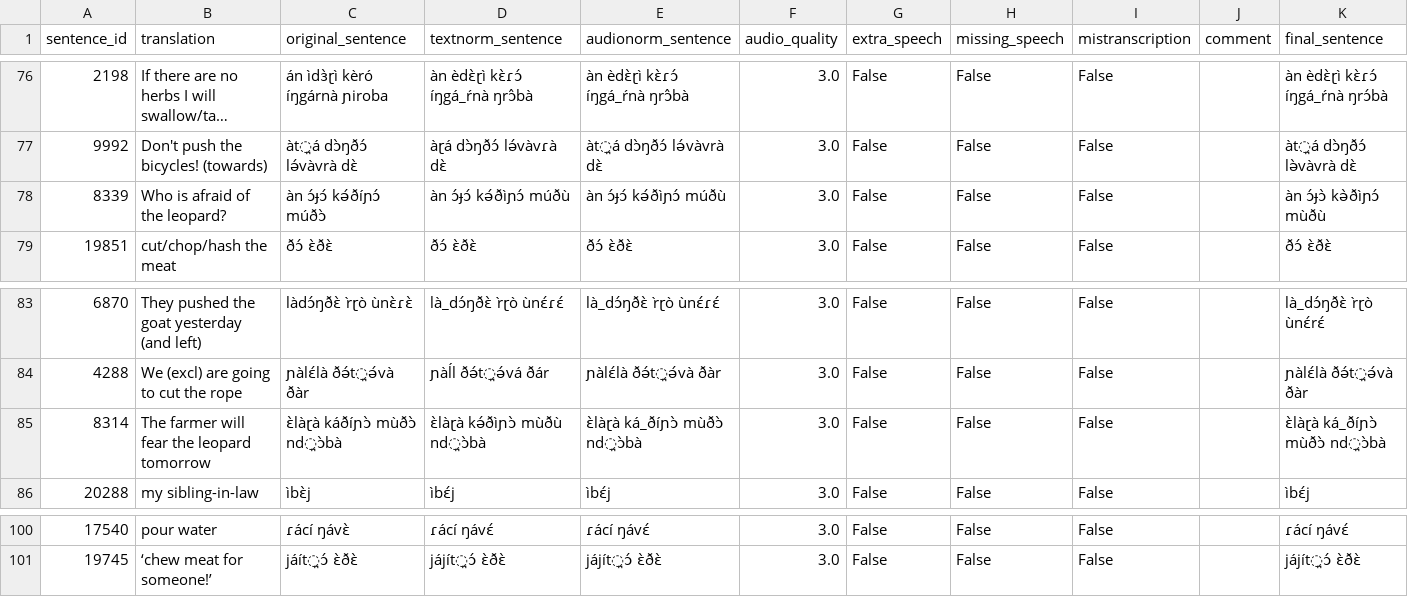
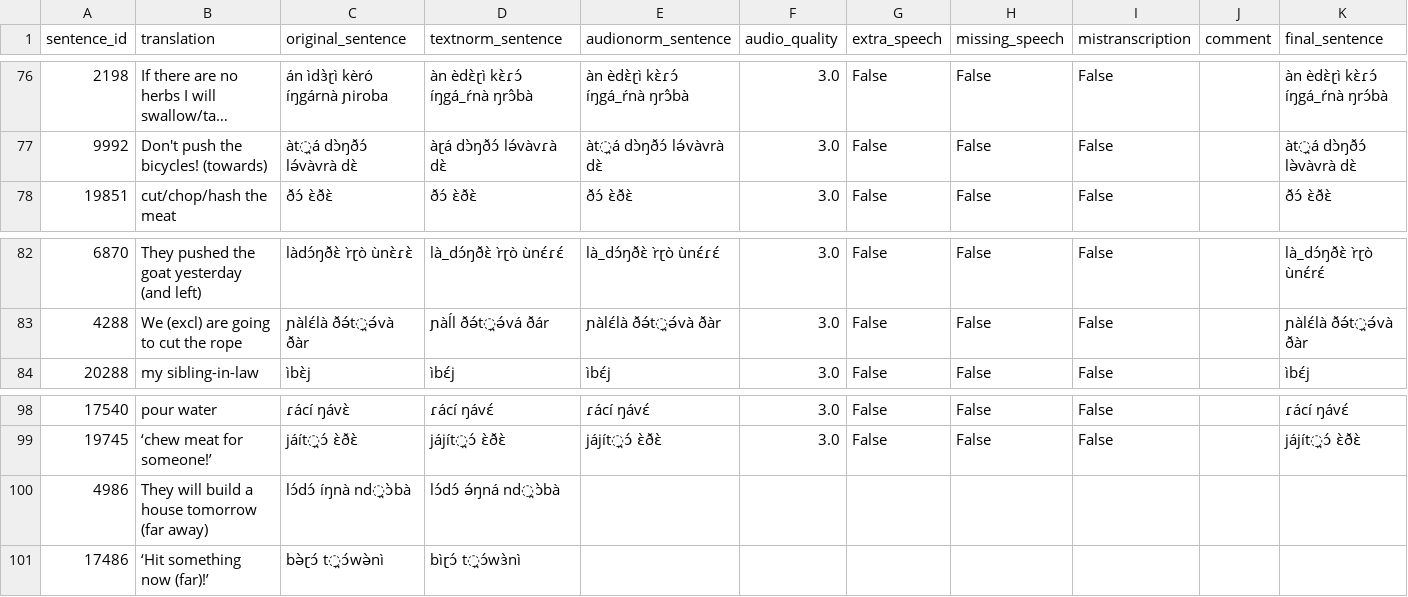
Before and after one commit to markjosims/tira_kws, a CSV file: data/labels/capstone/keyword_negatives.csv, drawn as a sheet; only a part is shown, gaps mark what is left out; long unchanged cells end in ….

Commit message:
fix negative sentences containing 'leopard'

```diff
--- a/data/labels/capstone/keyword_negatives.csv
+++ b/data/labels/capstone/keyword_negatives.csv
@@ -77,3 +77,2 @@ sentence_id,translation,original_sentence,textnorm_sentence,audionorm_sentence,a
 9992,Don't push the bicycles! (towards),àt̪á dɔ̀ŋðɔ́ lə́vàvrà dɛ̀,àɽá dɔ̀ŋðɔ́ lə́vàvɾà dɛ̀,àt̪á dɔ̀ŋðɔ́ lə́vàvrà dɛ̀,3.0,False,False,False,,àt̪á dɔ̀ŋðɔ́ lə̀vàvrà dɛ̀
-8339,Who is afraid of the leopard? ,àn ɔ́ɟɔ́ kə́ðíɲɔ́ múðɔ̀,àn ɔ́ɟɔ́ kə́ðìɲɔ́ múðù,àn ɔ́ɟɔ́ kə́ðìɲɔ́ múðù,3.0,False,False,False,,àn ɔ́ɟɔ̀ kə̀ðìɲɔ́ mùðù
 19851,cut/chop/hash the meat,ðɔ́ ɛ̀ðɛ̀,ðɔ́ ɛ̀ðɛ̀,ðɔ́ ɛ̀ðɛ̀,3.0,False,False,False,,ðɔ́ ɛ̀ðɛ̀
@@ -84,3 +83,2 @@ sentence_id,translation,original_sentence,textnorm_sentence,audionorm_sentence,a
 4288,We (excl) are going to cut the rope,ɲàlɛ́là ðə́t̪ə́và ðàr,ɲàĺl ðə́t̪ə́vá ðár,ɲàlɛ́là ðə́t̪ə́và ðàr,3.0,False,False,False,,ɲàlɛ́là ðə́t̪ə́và ðàr
-8314,The farmer will fear the leopard tomorrow,ɛ̀làɽà káðíɲɔ̀ mùðɔ̀ nd̪ɔ̀bà,ɛ̀làɽà kə́ðìɲɔ̀ mùðù nd̪ɔ̀bà,ɛ̀làɽà ká_ðíɲɔ̀ mùðɔ̀ nd̪ɔ̀bà,3.0,False,False,False,,ɛ̀làɽà ká_ðíɲɔ̀ mùðɔ̀ nd̪ɔ̀bà
 20288,my sibling-in-law,ìbɛ̀j,ìbɛ́j,ìbɛ́j,3.0,False,False,False,,ìbɛ́j
@@ -101 +99,3 @@ sentence_id,translation,original_sentence,textnorm_sentence,audionorm_sentence,a
 19745,‘chew meat for someone!’,jáít̪ɔ́ ɛ̀ðɛ̀,jájít̪ɔ́ ɛ̀ðɛ̀,jájít̪ɔ́ ɛ̀ðɛ̀,3.0,False,False,False,,jájít̪ɔ́ ɛ̀ðɛ̀
+4986,They will build a house tomorrow (far away),lɔ́dɔ́ íŋnà nd̪ɔ̀bà,lɔ́dɔ́ ə́ŋná nd̪ɔ̀bà,,,,,,,
+17486,‘Hit something now (far)!’,bə̀ɽɔ́ t̪ɔ́wə̀nì,bìɽɔ́ t̪ɔ́wɜ̀nì,,,,,,,
```
Also changed, not shown: 1 other file.
